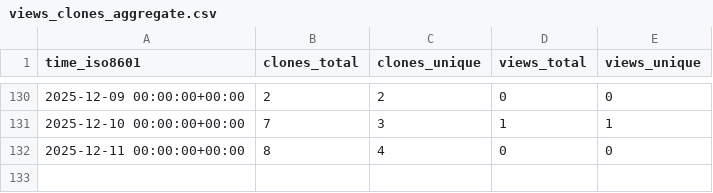
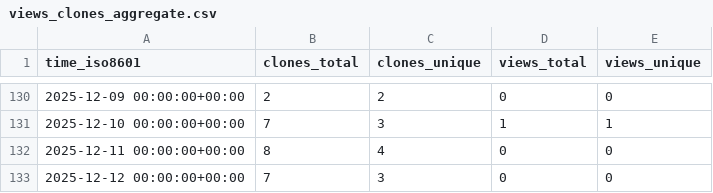
Before and after one commit to jbrzensk/rockfish_helpers, a CSV file: jbrzensk/rockfish_helpers/ghrs-data/views_clones_aggregate.csv, drawn as a sheet; only a part is shown, gaps mark what is left out.

```diff
--- a/jbrzensk/rockfish_helpers/ghrs-data/views_clones_aggregate.csv
+++ b/jbrzensk/rockfish_helpers/ghrs-data/views_clones_aggregate.csv
@@ -132 +132,2 @@ time_iso8601,clones_total,clones_unique,views_total,views_unique
 2025-12-11 00:00:00+00:00,8,4,0,0
+2025-12-12 00:00:00+00:00,7,3,0,0
```
Also changed, not shown: 1 other file.
